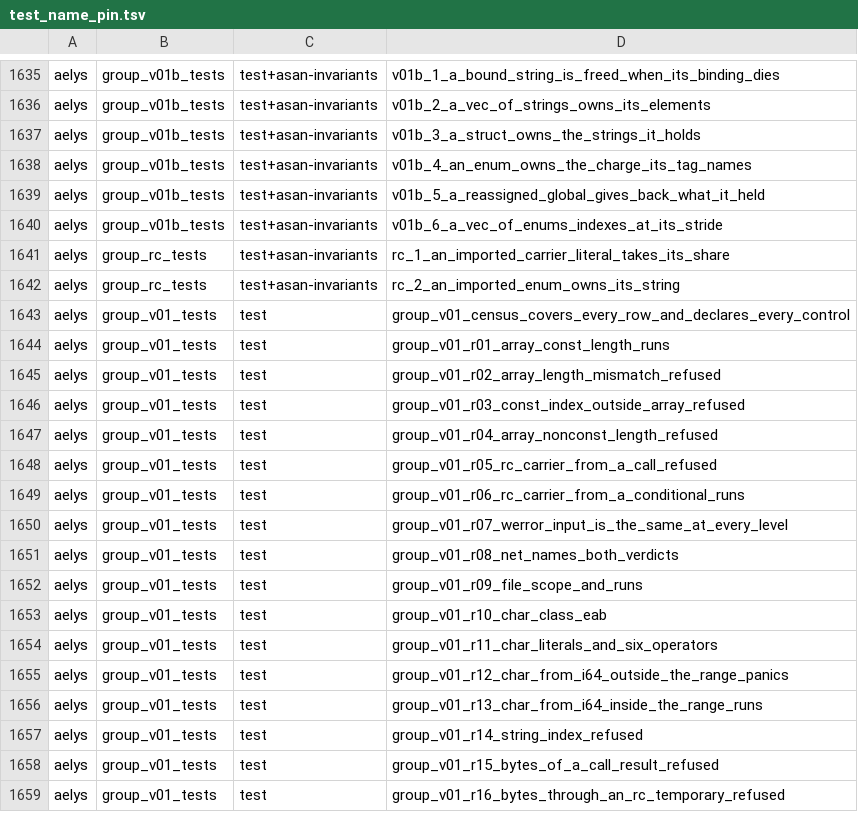
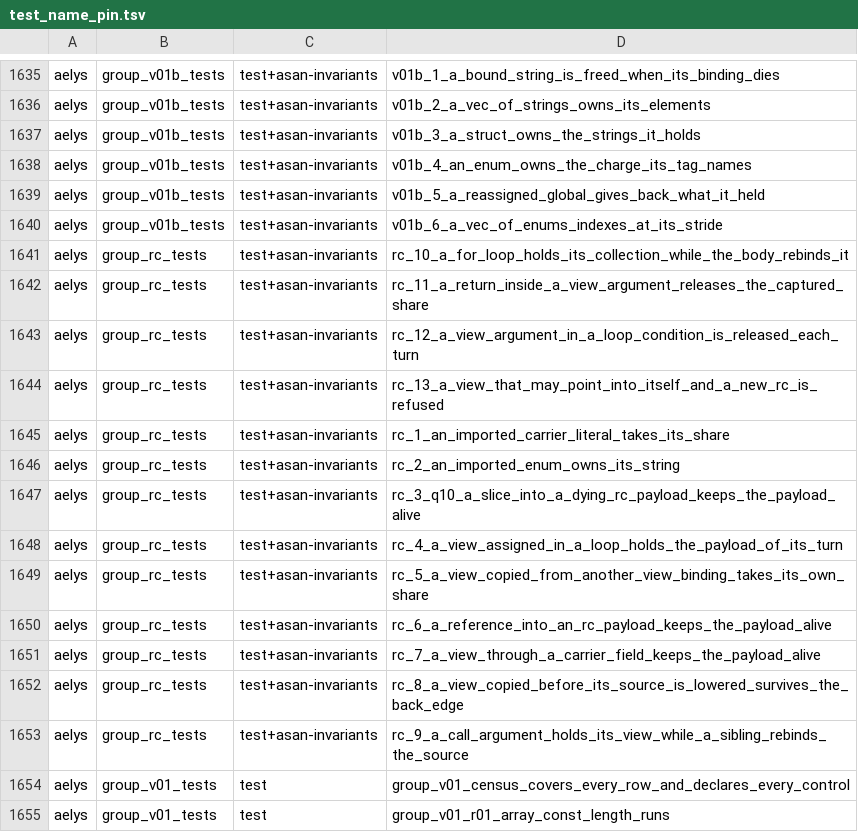
Before and after one commit to vbxq/aelys_lang, a TSV file: scripts/test_name_pin.tsv, drawn as a sheet; only a part is shown, gaps mark what is left out; the shorter side is filled out with more unchanged rows; the diff covers the shown part only; the diff names each change by its address in the sheet, - before the commit and + after, or states it on an @@ line.

Commit message:
air: a view into an rc payload holds a share of the rc for as long as it lives

```diff
--- a/scripts/test_name_pin.tsv
+++ b/scripts/test_name_pin.tsv
+row 1641: aelys | group_rc_tests | test+asan-invariants | rc_10_a_for_loop_holds_its_collection_while_the_body_rebinds_it
+row 1642: aelys | group_rc_tests | test+asan-invariants | rc_11_a_return_inside_a_view_argument_releases_the_captured_share
+row 1643: aelys | group_rc_tests | test+asan-invariants | rc_12_a_view_argument_in_a_loop_condition_is_released_each_turn
+row 1644: aelys | group_rc_tests | test+asan-invariants | rc_13_a_view_that_may_point_into_itself_and_a_new_rc_is_refused
+row 1647: aelys | group_rc_tests | test+asan-invariants | rc_3_q10_a_slice_into_a_dying_rc_payload_keeps_the_payload_alive
+row 1648: aelys | group_rc_tests | test+asan-invariants | rc_4_a_view_assigned_in_a_loop_holds_the_payload_of_its_turn
+row 1649: aelys | group_rc_tests | test+asan-invariants | rc_5_a_view_copied_from_another_view_binding_takes_its_own_share
+row 1650: aelys | group_rc_tests | test+asan-invariants | rc_6_a_reference_into_an_rc_payload_keeps_the_payload_alive
+row 1651: aelys | group_rc_tests | test+asan-invariants | rc_7_a_view_through_a_carrier_field_keeps_the_payload_alive
+row 1652: aelys | group_rc_tests | test+asan-invariants | rc_8_a_view_copied_before_its_source_is_lowered_survives_the_back_edge
+row 1653: aelys | group_rc_tests | test+asan-invariants | rc_9_a_call_argument_holds_its_view_while_a_sibling_rebinds_the_source
```
Also changed, not shown: 11 added rows elsewhere in this file, 11 other files.
